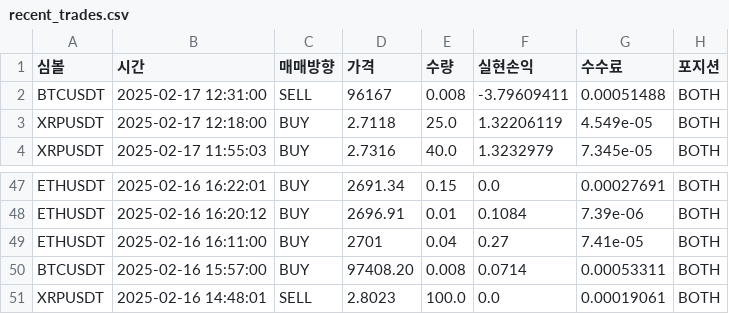
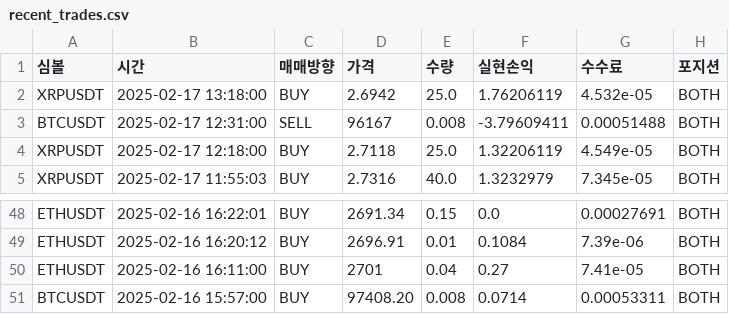
Before and after one commit to June-dwai/Dashboard, a CSV file: data/recent_trades.csv, drawn as a sheet; only a part is shown, gaps mark what is left out.

```diff
--- a/data/recent_trades.csv
+++ b/data/recent_trades.csv
@@ -1,2 +1,3 @@
 심볼,시간,매매방향,가격,수량,실현손익,수수료,포지션
+XRPUSDT,2025-02-17 13:18:00,BUY,2.6942,25.0,1.76206119,4.532e-05,BOTH
 BTCUSDT,2025-02-17 12:31:00,SELL,96167,0.008,-3.79609411,0.00051488,BOTH
@@ -50,2 +51 @@ ETHUSDT,2025-02-16 16:11:00,BUY,2701,0.04,0.27,7.41e-05,BOTH
 BTCUSDT,2025-02-16 15:57:00,BUY,97408.20,0.008,0.0714,0.00053311,BOTH
-XRPUSDT,2025-02-16 14:48:01,SELL,2.8023,100.0,0.0,0.00019061,BOTH
```
Also changed, not shown: data/positions.csv.
